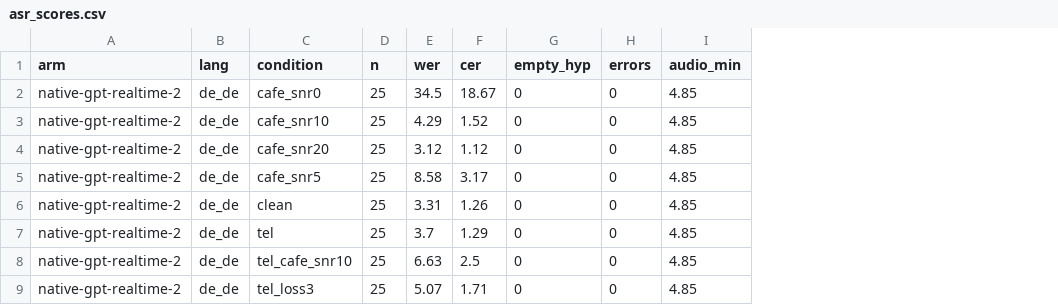
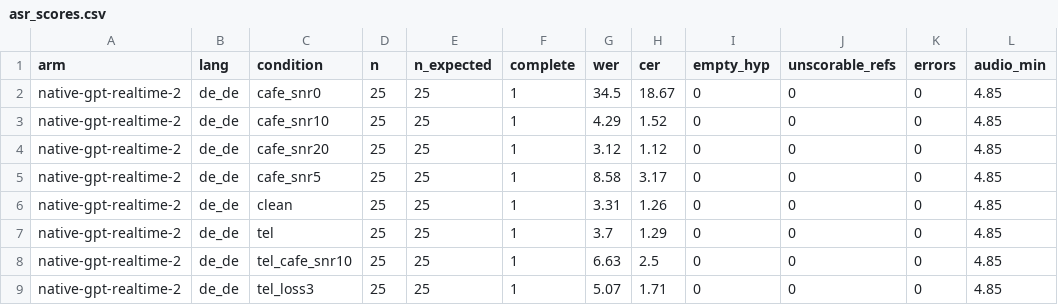
Before and after one commit to duguetlabs/openfon, a CSV file: bench/quality/results/asr_scores.csv, drawn as a sheet; only a part is shown; the diff names each change by its address in the sheet, - before the commit and + after, or states it on an @@ line.

```diff
--- a/bench/quality/results/asr_scores.csv
+++ b/bench/quality/results/asr_scores.csv
+column E (n_expected), rows 2-9: all 25
+column F (complete), rows 2-9: all 1
+column J (unscorable_refs), rows 2-9: all 0
```
Also changed, not shown: bench/quality/results/summary.csv, 8 other files.
